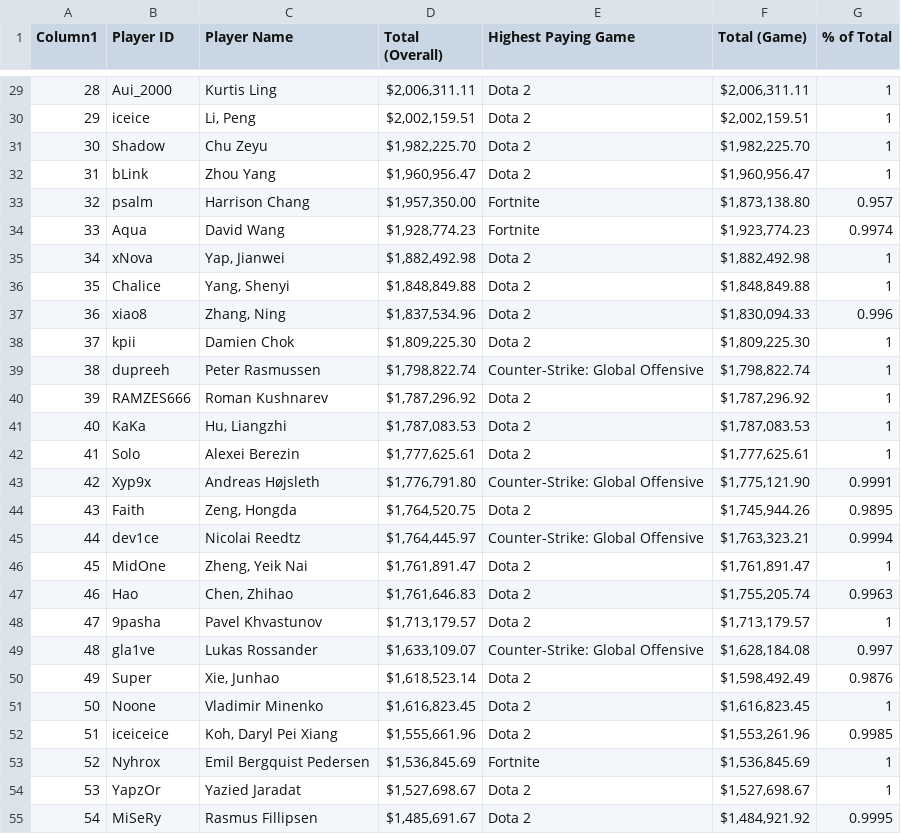
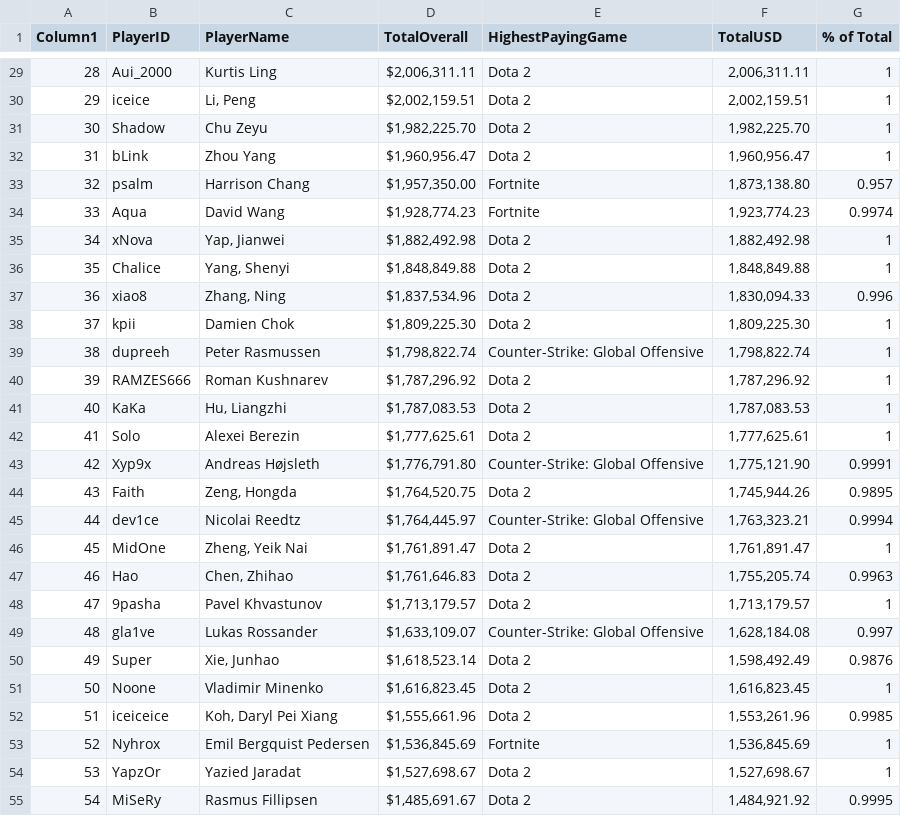
Before and after one commit to Passakorn777/PSIT63, a CSV file: data/Top100HighestOverallEarnings.csv, drawn as a sheet; only a part is shown, gaps mark what is left out; the diff covers the shown part only.

```diff
--- a/data/Top100HighestOverallEarnings.csv
+++ b/data/Top100HighestOverallEarnings.csv
@@ -1 +1 @@
-Column1,Player ID,Player Name,Total (Overall),Highest Paying Game,Total (Game),% of Total
+Column1,PlayerID,PlayerName,TotalOverall,HighestPayingGame,TotalUSD,% of Total
@@ -29,27 +29,27 @@ Column1,Player ID,Player Name,Total (Overall),Highest Paying Game,Total (Game),%
-28,Aui_2000,Kurtis Ling,"$2,006,311.11",Dota 2,"$2,006,311.11",1
-29,iceice,"Li, Peng","$2,002,159.51",Dota 2,"$2,002,159.51",1
-30,Shadow,Chu Zeyu,"$1,982,225.70",Dota 2,"$1,982,225.70",1
-31,bLink,Zhou Yang,"$1,960,956.47",Dota 2,"$1,960,956.47",1
-32,psalm,Harrison Chang,"$1,957,350.00",Fortnite,"$1,873,138.80",0.957
-33,Aqua,David Wang,"$1,928,774.23",Fortnite,"$1,923,774.23",0.9974
-34,xNova,"Yap, Jianwei","$1,882,492.98",Dota 2,"$1,882,492.98",1
-35,Chalice,"Yang, Shenyi","$1,848,849.88",Dota 2,"$1,848,849.88",1
-36,xiao8,"Zhang, Ning","$1,837,534.96",Dota 2,"$1,830,094.33",0.996
-37,kpii,Damien Chok,"$1,809,225.30",Dota 2,"$1,809,225.30",1
-38,dupreeh,Peter Rasmussen,"$1,798,822.74",Counter-Strike: Global Offensive,"$1,798,822.74",1
-39,RAMZES666,Roman Kushnarev,"$1,787,296.92",Dota 2,"$1,787,296.92",1
-40,KaKa,"Hu, Liangzhi","$1,787,083.53",Dota 2,"$1,787,083.53",1
-41,Solo,Alexei Berezin,"$1,777,625.61",Dota 2,"$1,777,625.61",1
-42,Xyp9x,Andreas Højsleth,"$1,776,791.80",Counter-Strike: Global Offensive,"$1,775,121.90",0.9991
-43,Faith,"Zeng, Hongda","$1,764,520.75",Dota 2,"$1,745,944.26",0.9895
-44,dev1ce,Nicolai Reedtz,"$1,764,445.97",Counter-Strike: Global Offensive,"$1,763,323.21",0.9994
-45,MidOne,"Zheng, Yeik Nai","$1,761,891.47",Dota 2,"$1,761,891.47",1
-46,Hao,"Chen, Zhihao","$1,761,646.83",Dota 2,"$1,755,205.74",0.9963
-47,9pasha,Pavel Khvastunov,"$1,713,179.57",Dota 2,"$1,713,179.57",1
-48,gla1ve,Lukas Rossander,"$1,633,109.07",Counter-Strike: Global Offensive,"$1,628,184.08",0.997
-49,Super,"Xie, Junhao","$1,618,523.14",Dota 2,"$1,598,492.49",0.9876
-50,Noone,Vladimir Minenko,"$1,616,823.45",Dota 2,"$1,616,823.45",1
-51,iceiceice,"Koh, Daryl Pei Xiang","$1,555,661.96",Dota 2,"$1,553,261.96",0.9985
-52,Nyhrox,Emil Bergquist Pedersen,"$1,536,845.69",Fortnite,"$1,536,845.69",1
-53,YapzOr,Yazied Jaradat,"$1,527,698.67",Dota 2,"$1,527,698.67",1
-54,MiSeRy,Rasmus Fillipsen,"$1,485,691.67",Dota 2,"$1,484,921.92",0.9995
+28,Aui_2000,Kurtis Ling,"$2,006,311.11",Dota 2,"2,006,311.11",1
+29,iceice,"Li, Peng","$2,002,159.51",Dota 2,"2,002,159.51",1
+30,Shadow,Chu Zeyu,"$1,982,225.70",Dota 2,"1,982,225.70",1
+31,bLink,Zhou Yang,"$1,960,956.47",Dota 2,"1,960,956.47",1
+32,psalm,Harrison Chang,"$1,957,350.00",Fortnite,"1,873,138.80",0.957
+33,Aqua,David Wang,"$1,928,774.23",Fortnite,"1,923,774.23",0.9974
+34,xNova,"Yap, Jianwei","$1,882,492.98",Dota 2,"1,882,492.98",1
+35,Chalice,"Yang, Shenyi","$1,848,849.88",Dota 2,"1,848,849.88",1
+36,xiao8,"Zhang, Ning","$1,837,534.96",Dota 2,"1,830,094.33",0.996
+37,kpii,Damien Chok,"$1,809,225.30",Dota 2,"1,809,225.30",1
+38,dupreeh,Peter Rasmussen,"$1,798,822.74",Counter-Strike: Global Offensive,"1,798,822.74",1
+39,RAMZES666,Roman Kushnarev,"$1,787,296.92",Dota 2,"1,787,296.92",1
+40,KaKa,"Hu, Liangzhi","$1,787,083.53",Dota 2,"1,787,083.53",1
+41,Solo,Alexei Berezin,"$1,777,625.61",Dota 2,"1,777,625.61",1
+42,Xyp9x,Andreas Højsleth,"$1,776,791.80",Counter-Strike: Global Offensive,"1,775,121.90",0.9991
+43,Faith,"Zeng, Hongda","$1,764,520.75",Dota 2,"1,745,944.26",0.9895
+44,dev1ce,Nicolai Reedtz,"$1,764,445.97",Counter-Strike: Global Offensive,"1,763,323.21",0.9994
+45,MidOne,"Zheng, Yeik Nai","$1,761,891.47",Dota 2,"1,761,891.47",1
+46,Hao,"Chen, Zhihao","$1,761,646.83",Dota 2,"1,755,205.74",0.9963
+47,9pasha,Pavel Khvastunov,"$1,713,179.57",Dota 2,"1,713,179.57",1
+48,gla1ve,Lukas Rossander,"$1,633,109.07",Counter-Strike: Global Offensive,"1,628,184.08",0.997
+49,Super,"Xie, Junhao","$1,618,523.14",Dota 2,"1,598,492.49",0.9876
+50,Noone,Vladimir Minenko,"$1,616,823.45",Dota 2,"1,616,823.45",1
+51,iceiceice,"Koh, Daryl Pei Xiang","$1,555,661.96",Dota 2,"1,553,261.96",0.9985
+52,Nyhrox,Emil Bergquist Pedersen,"$1,536,845.69",Fortnite,"1,536,845.69",1
+53,YapzOr,Yazied Jaradat,"$1,527,698.67",Dota 2,"1,527,698.67",1
+54,MiSeRy,Rasmus Fillipsen,"$1,485,691.67",Dota 2,"1,484,921.92",0.9995
```
Also changed, not shown: 73 edited cells elsewhere in this file.
